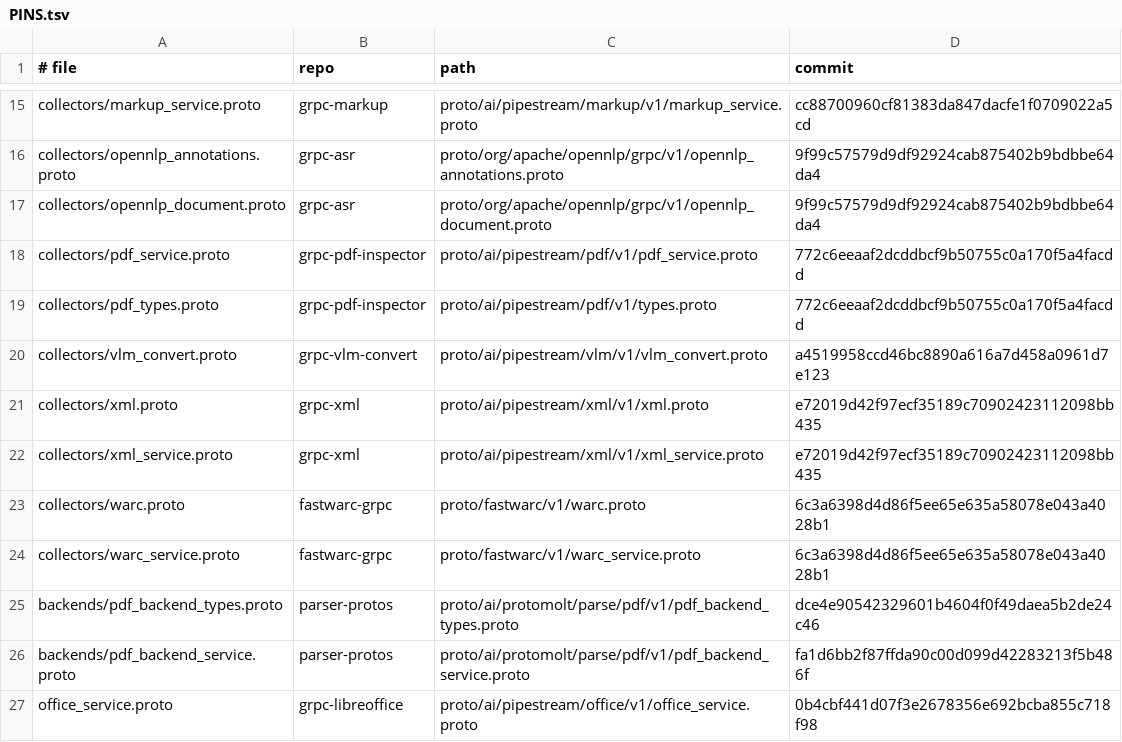
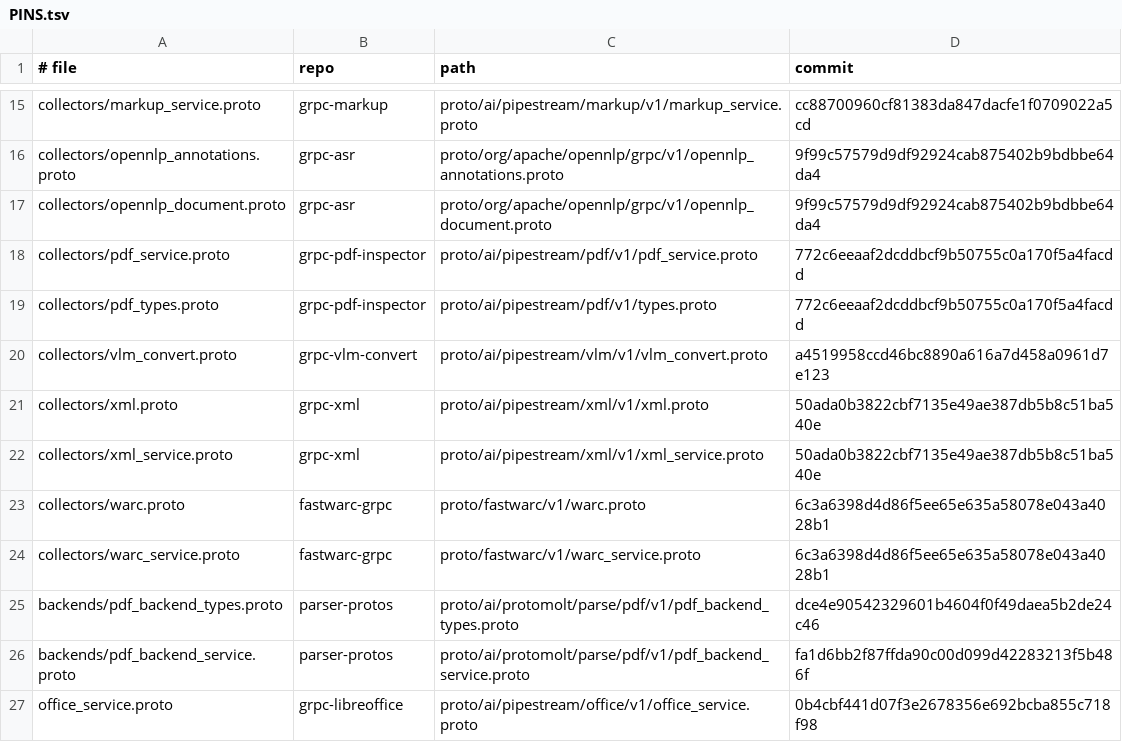
Before and after one commit to ai-pipestream/gRParse, a TSV file: collectors/PINS.tsv, drawn as a sheet; only a part is shown, gaps mark what is left out.

```diff
--- a/collectors/PINS.tsv
+++ b/collectors/PINS.tsv
@@ -20,4 +20,4 @@ collectors/pdf_types.proto	grpc-pdf-inspector	proto/ai/pipestream/pdf/v1/types.p
 collectors/vlm_convert.proto	grpc-vlm-convert	proto/ai/pipestream/vlm/v1/vlm_convert.proto	a4519958ccd46bc8890a616a7d458a0961d7e123
-collectors/xml.proto	grpc-xml	proto/ai/pipestream/xml/v1/xml.proto	e72019d42f97ecf35189c70902423112098bb435
-collectors/xml_service.proto	grpc-xml	proto/ai/pipestream/xml/v1/xml_service.proto	e72019d42f97ecf35189c70902423112098bb435
+collectors/xml.proto	grpc-xml	proto/ai/pipestream/xml/v1/xml.proto	50ada0b3822cbf7135e49ae387db5b8c51ba540e
+collectors/xml_service.proto	grpc-xml	proto/ai/pipestream/xml/v1/xml_service.proto	50ada0b3822cbf7135e49ae387db5b8c51ba540e
 collectors/warc.proto	fastwarc-grpc	proto/fastwarc/v1/warc.proto	6c3a6398d4d86f5ee65e635a58078e043a4028b1
```
Also changed, not shown: 2 other files.
